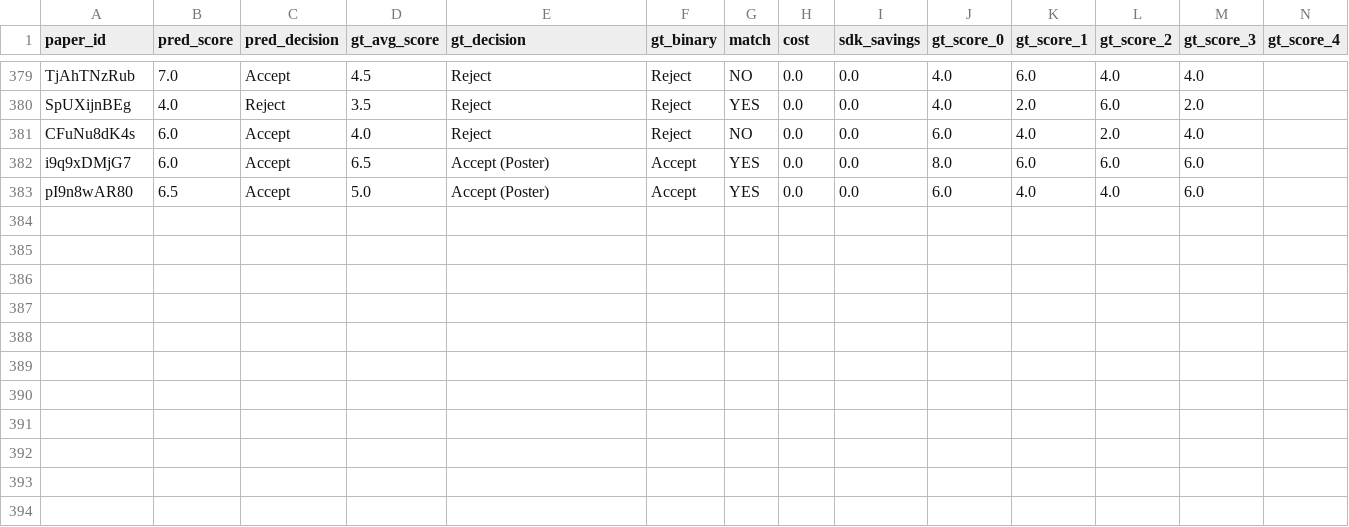
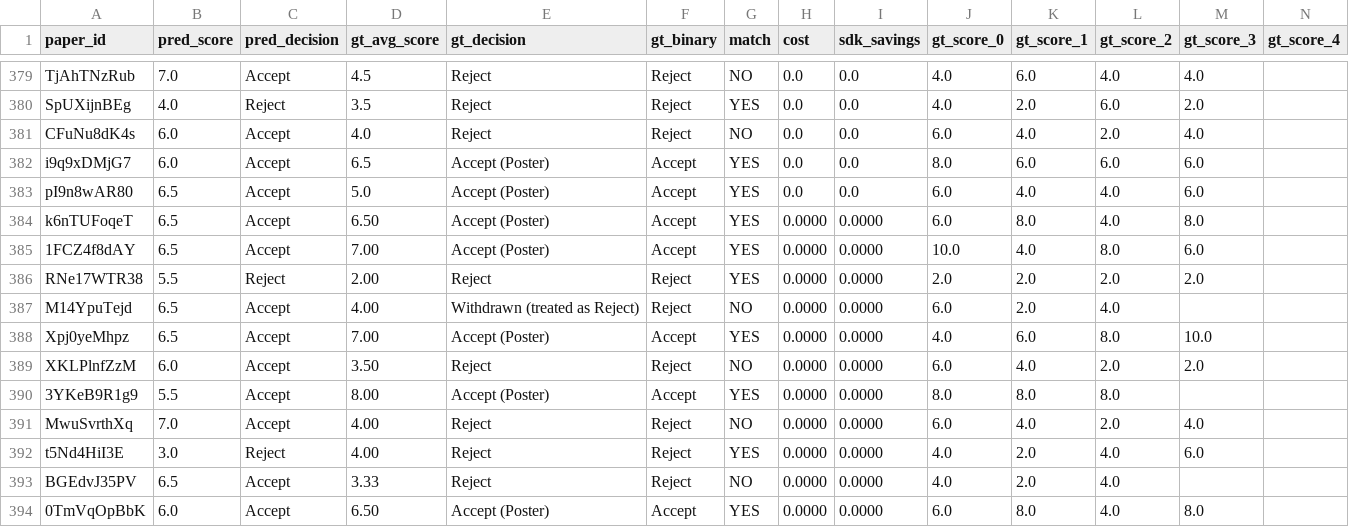
Before and after one commit to weathon/split_review_2, a CSV file: results/2026_deepseek_flash_guideline_v2/scores.csv, drawn as a sheet; only a part is shown, gaps mark what is left out; rows hold the shown columns only; the diff names each change by its address in the sheet, - before the commit and + after, or states it on an @@ line.

```diff
--- a/results/2026_deepseek_flash_guideline_v2/scores.csv
+++ b/results/2026_deepseek_flash_guideline_v2/scores.csv
+row 384: k6nTUFoqeT | 6.5 | Accept | 6.50 | Accept (Poster) | Accept | YES | 0.0000 | 0.0000 | 6.0 | 8.0 | 4.0 | 8.0
+row 385: 1FCZ4f8dAY | 6.5 | Accept | 7.00 | Accept (Poster) | Accept | YES | 0.0000 | 0.0000 | 10.0 | 4.0 | 8.0 | 6.0
+row 386: RNe17WTR38 | 5.5 | Reject | 2.00 | Reject | Reject | YES | 0.0000 | 0.0000 | 2.0 | 2.0 | 2.0 | 2.0
+row 387: M14YpuTejd | 6.5 | Accept | 4.00 | Withdrawn (treated as Reject) | Reject | NO | 0.0000 | 0.0000 | 6.0 | 2.0 | 4.0
+row 388: Xpj0yeMhpz | 6.5 | Accept | 7.00 | Accept (Poster) | Accept | YES | 0.0000 | 0.0000 | 4.0 | 6.0 | 8.0 | 10.0
+row 389: XKLPlnfZzM | 6.0 | Accept | 3.50 | Reject | Reject | NO | 0.0000 | 0.0000 | 6.0 | 4.0 | 2.0 | 2.0
+row 390: 3YKeB9R1g9 | 5.5 | Accept | 8.00 | Accept (Poster) | Accept | YES | 0.0000 | 0.0000 | 8.0 | 8.0 | 8.0
+row 391: MwuSvrthXq | 7.0 | Accept | 4.00 | Reject | Reject | NO | 0.0000 | 0.0000 | 6.0 | 4.0 | 2.0 | 4.0
+row 392: t5Nd4HiI3E | 3.0 | Reject | 4.00 | Reject | Reject | YES | 0.0000 | 0.0000 | 4.0 | 2.0 | 4.0 | 6.0
+row 393: BGEdvJ35PV | 6.5 | Accept | 3.33 | Reject | Reject | NO | 0.0000 | 0.0000 | 4.0 | 2.0 | 4.0
+row 394: 0TmVqOpBbK | 6.0 | Accept | 6.50 | Accept (Poster) | Accept | YES | 0.0000 | 0.0000 | 6.0 | 8.0 | 4.0 | 8.0
```
Also changed, not shown: 12 other files.
